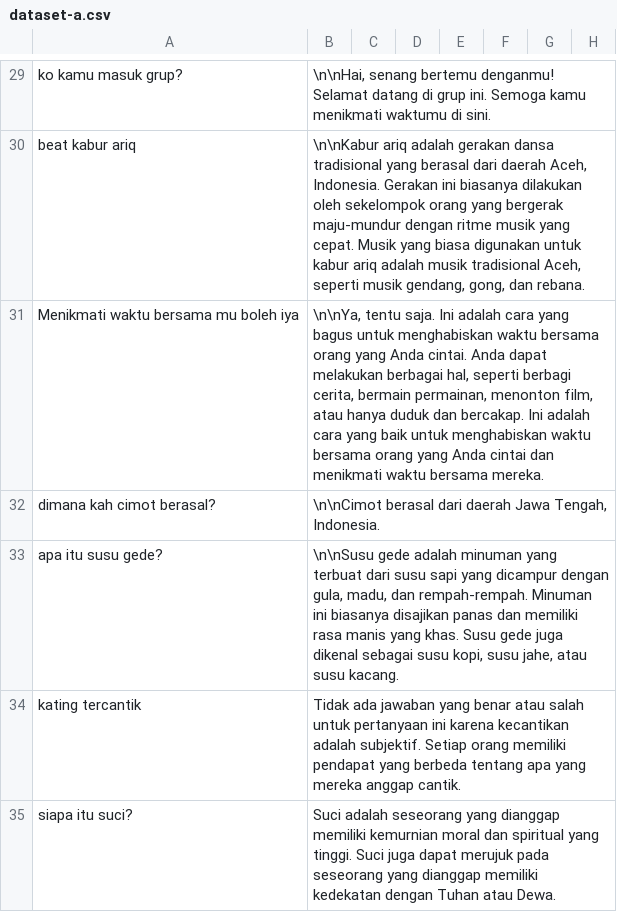
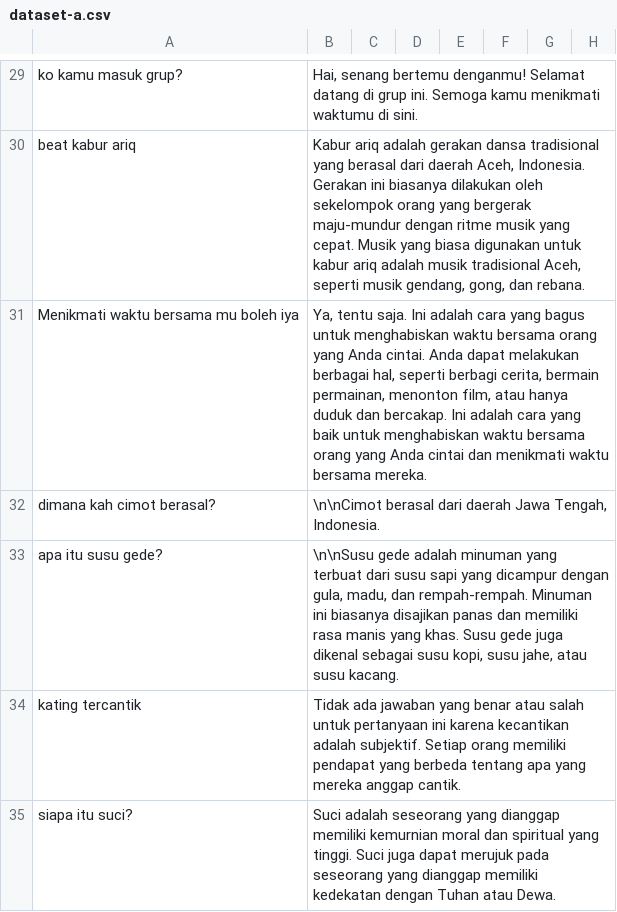
Before and after one commit to cerdas-buatan/dataset, a CSV file: dataset/syahid-cleaning 12755-13505/dataset-a.csv, drawn as a sheet; only a part is shown, gaps mark what is left out; the diff covers the shown part only; the diff names each change by its address in the sheet, - before the commit and + after, or states it on an @@ line.

Commit message:
commit1

```diff
--- a/dataset/syahid-cleaning 12755-13505/dataset-a.csv
+++ b/dataset/syahid-cleaning 12755-13505/dataset-a.csv
-B29: \n\nHai, senang bertemu…
+B29: Hai, senang bertemu…
-B30: \n\nKabur ariq adalah…
+B30: Kabur ariq adalah…
-B31: \n\nYa, tentu saja.…
+B31: Ya, tentu saja.…
```
Also changed, not shown: 27 edited cells elsewhere in this file.
